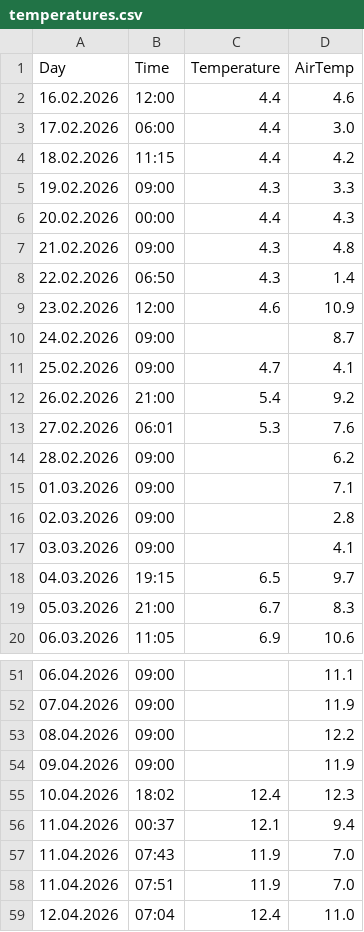
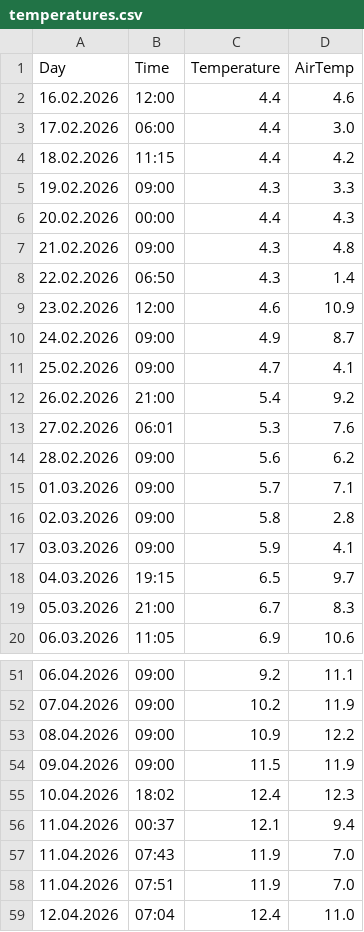
Before and after one commit to gilzh/HowCold, a CSV file: temperatures.csv, drawn as a sheet; only a part is shown, gaps mark what is left out; the diff covers the shown part only.

```diff
--- a/temperatures.csv
+++ b/temperatures.csv
@@ -9,3 +9,3 @@ Day,Time,Temperature,AirTemp
 23.02.2026,12:00,4.6,10.9
-24.02.2026,09:00,,8.7
+24.02.2026,09:00,4.9,8.7
 25.02.2026,09:00,4.7,4.1
@@ -13,6 +13,6 @@ Day,Time,Temperature,AirTemp
 27.02.2026,06:01,5.3,7.6
-28.02.2026,09:00,,6.2
-01.03.2026,09:00,,7.1
-02.03.2026,09:00,,2.8
-03.03.2026,09:00,,4.1
+28.02.2026,09:00,5.6,6.2
+01.03.2026,09:00,5.7,7.1
+02.03.2026,09:00,5.8,2.8
+03.03.2026,09:00,5.9,4.1
 04.03.2026,19:15,6.5,9.7
@@ -51,5 +51,5 @@ Day,Time,Temperature,AirTemp
-06.04.2026,09:00,,11.1
-07.04.2026,09:00,,11.9
-08.04.2026,09:00,,12.2
-09.04.2026,09:00,,11.9
+06.04.2026,09:00,9.2,11.1
+07.04.2026,09:00,10.2,11.9
+08.04.2026,09:00,10.9,12.2
+09.04.2026,09:00,11.5,11.9
 10.04.2026,18:02,12.4,12.3
```
Also changed, not shown: 27 edited cells elsewhere in this file, 2 other files.
